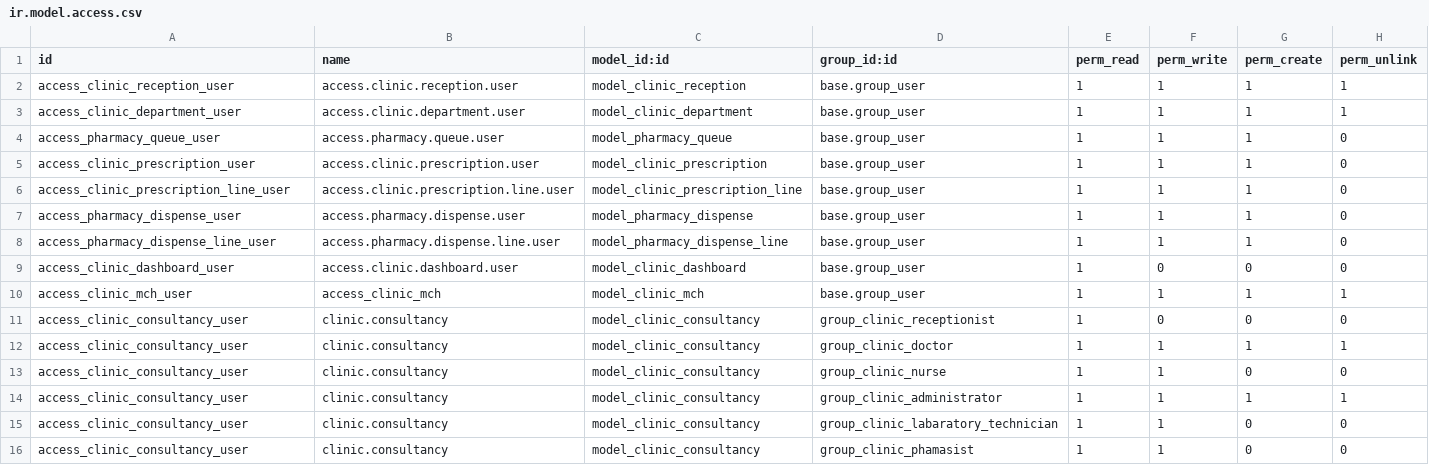
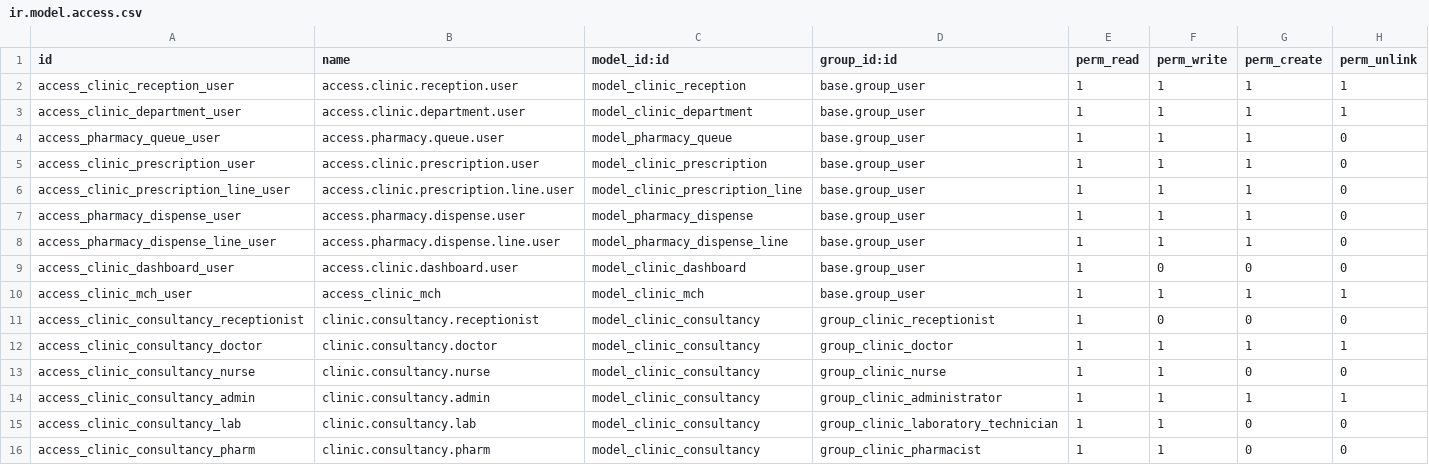
Before and after one commit to Jenesequoi/techbox_clinic_mgmt_system, a CSV file: security/ir.model.access.csv, drawn as a sheet.

```diff
--- a/security/ir.model.access.csv
+++ b/security/ir.model.access.csv
@@ -10,7 +10,7 @@ access_clinic_dashboard_user,access.clinic.dashboard.user,model_clinic_dashboard
 access_clinic_mch_user,access_clinic_mch,model_clinic_mch,base.group_user,1,1,1,1
-access_clinic_consultancy_user,clinic.consultancy,model_clinic_consultancy,group_clinic_receptionist,1,0,0,0
-access_clinic_consultancy_user,clinic.consultancy,model_clinic_consultancy,group_clinic_doctor,1,1,1,1
-access_clinic_consultancy_user,clinic.consultancy,model_clinic_consultancy,group_clinic_nurse,1,1,0,0
-access_clinic_consultancy_user,clinic.consultancy,model_clinic_consultancy,group_clinic_administrator,1,1,1,1
-access_clinic_consultancy_user,clinic.consultancy,model_clinic_consultancy,group_clinic_labaratory_technician,1,1,0,0
-access_clinic_consultancy_user,clinic.consultancy,model_clinic_consultancy,group_clinic_phamasist,1,1,0,0
+access_clinic_consultancy_receptionist,clinic.consultancy.receptionist,model_clinic_consultancy,group_clinic_receptionist,1,0,0,0
+access_clinic_consultancy_doctor,clinic.consultancy.doctor,model_clinic_consultancy,group_clinic_doctor,1,1,1,1
+access_clinic_consultancy_nurse,clinic.consultancy.nurse,model_clinic_consultancy,group_clinic_nurse,1,1,0,0
+access_clinic_consultancy_admin,clinic.consultancy.admin,model_clinic_consultancy,group_clinic_administrator,1,1,1,1
+access_clinic_consultancy_lab,clinic.consultancy.lab,model_clinic_consultancy,group_clinic_laboratory_technician,1,1,0,0
+access_clinic_consultancy_pharm,clinic.consultancy.pharm,model_clinic_consultancy,group_clinic_pharmacist,1,1,0,0
```
Also changed, not shown: 5 other files.
